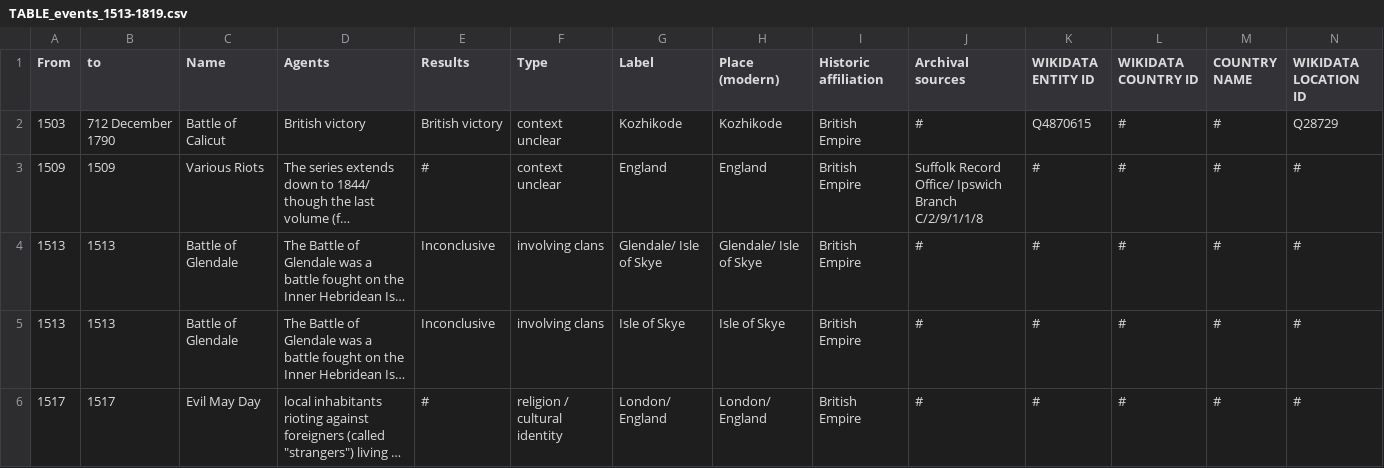
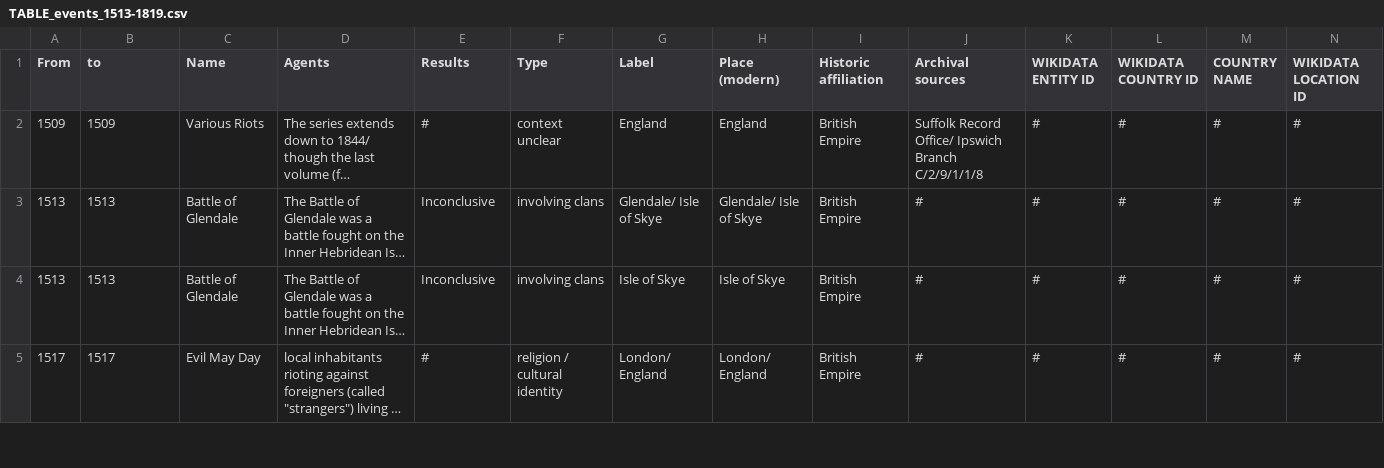
Before and after one commit to MonikaBarget/Revolts, a CSV file: TABLE_events_1513-1819.csv, drawn as a sheet; only a part is shown; long unchanged cells end in …; rows hold the shown columns only; the diff names each change by its address in the sheet, - before the commit and + after, or states it on an @@ line.

Commit message:
Update TABLE_events_1513-1819.csv

```diff
--- a/TABLE_events_1513-1819.csv
+++ b/TABLE_events_1513-1819.csv
-row 2: 1503 | 712 December 1790 | Battle of Calicut | British victory | British victory | context unclear | Kozhikode | Kozhikode | British Empire | # | Q4870615 | # | # | Q28729
```
